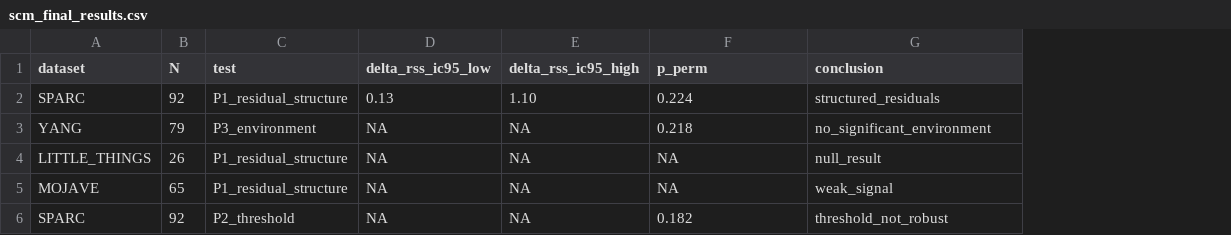
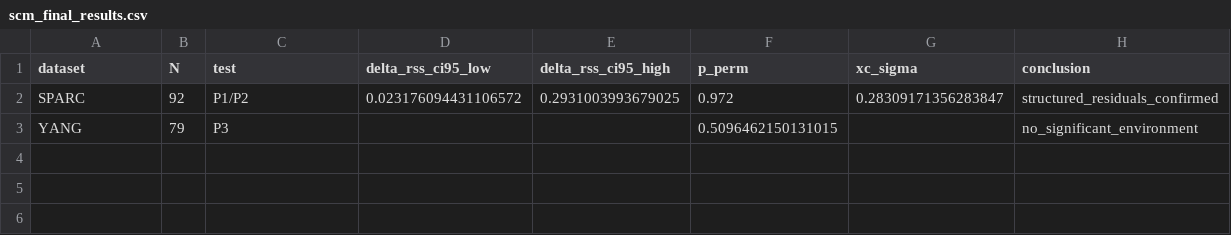
Before and after one commit to sergiocamaramadrid-cyber/Motor-de-Velos-SCM, a CSV file: results/scm_final_results.csv, drawn as a sheet; removed rows and columns are numbered as before the commit, all else as after; the diff names each change by its address in the sheet, - before the commit and + after, or states it on an @@ line.

```diff
--- a/results/scm_final_results.csv
+++ b/results/scm_final_results.csv
-column D (delta_rss_ic95_low), rows 2-3: 0.13 | NA
-column E (delta_rss_ic95_high), rows 2-3: 1.10 | NA
+column D (delta_rss_ci95_low), row 2: 0.023176094431106572
+column E (delta_rss_ci95_high), row 2: 0.2931003993679025
+column G (xc_sigma), row 2: 0.28309171356283847
-C2 (test): P1_residual_structure
+C2 (test): P1/P2
-F2 (p_perm): 0.224
+F2 (p_perm): 0.972
-H2 (conclusion): structured_residuals
+H2 (conclusion): structured_residuals_confirmed
-C3 (test): P3_environment
+C3 (test): P3
-F3 (p_perm): 0.218
+F3 (p_perm): 0.5096462150131015
-row 4: LITTLE_THINGS | 26 | P1_residual_structure | NA | NA | NA | null_result
-row 5: MOJAVE | 65 | P1_residual_structure | NA | NA | NA | weak_signal
-row 6: SPARC | 92 | P2_threshold | NA | NA | 0.182 | threshold_not_robust
```
Also changed, not shown: 7 other files.
